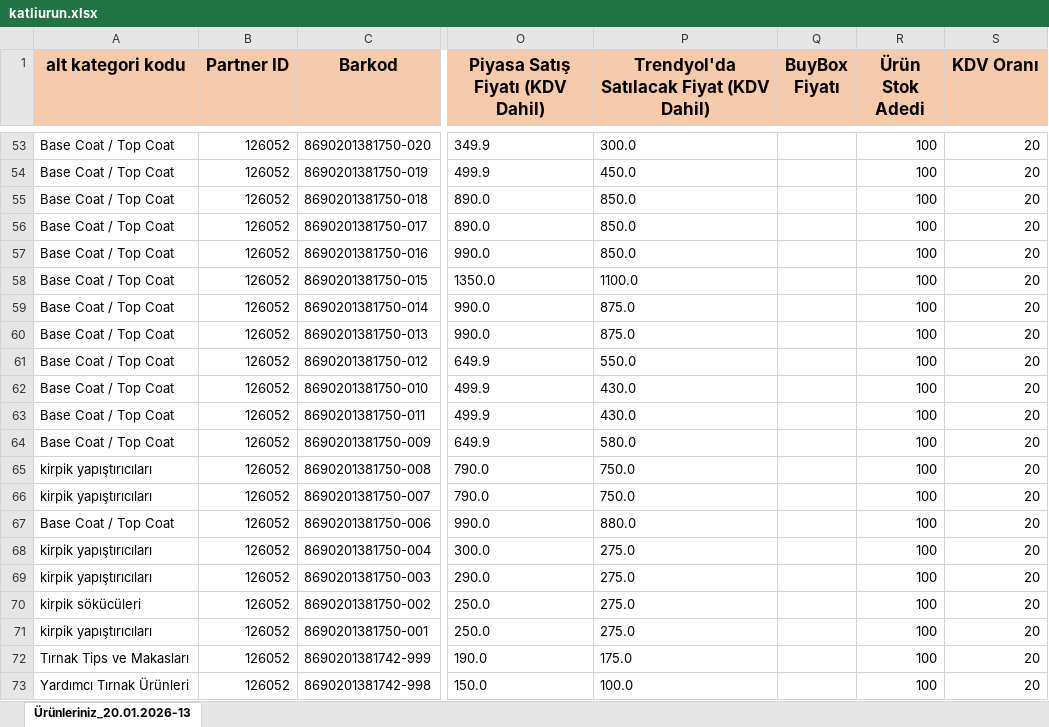
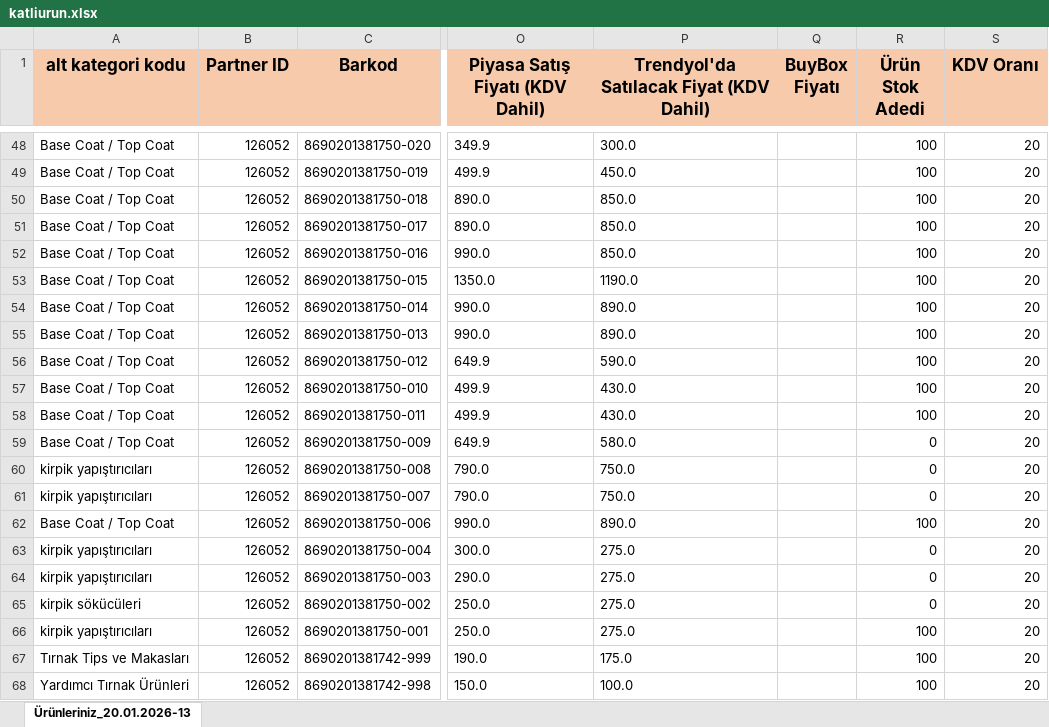
Before and after one commit to samiltrgt/favorikoz.site, an Excel workbook: katliurun.xlsx, sheet Ürünleriniz_20.01.2026-13, drawn as a sheet; only a part is shown, gaps mark what is left out; values as stored, in another font and other column widths than the file's, no borders; addresses are those after the commit; the diff covers the shown part only; the diff names each change by its address in the sheet, - before the commit and + after, or states it on an @@ line.

```diff
--- a/katliurun.xlsx (sheet Ürünleriniz_20.01.2026-13)
+++ b/katliurun.xlsx (sheet Ürünleriniz_20.01.2026-13)
-P53: 1100.0
+P53: 1190.0
-P54:P55: 875.0
+P54:P55: 890.0
-P56: 550.0
+P56: 590.0
-R59:R61 (Ürün Stok Adedi): 100
+R59:R61 (Ürün Stok Adedi): 0
-P62: 880.0
+P62: 890.0
-R63:R65 (Ürün Stok Adedi): 100
+R63:R65 (Ürün Stok Adedi): 0
```
Also changed, not shown: 8 removed rows and 155 edited cells elsewhere in this sheet, hidden cells, 31 other files.
